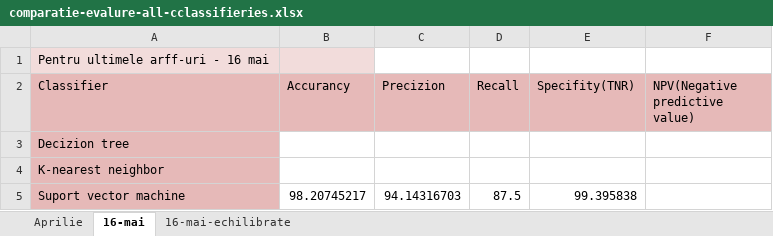
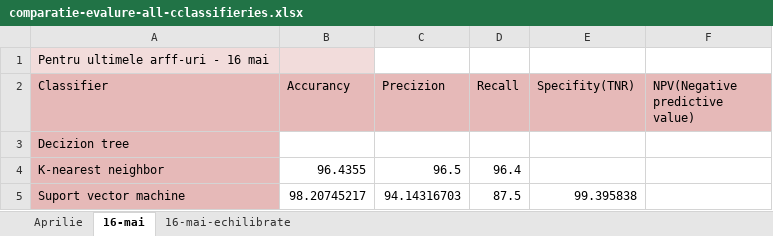
Before and after one commit to ralucaportase/artifacts-detection, an Excel workbook: comparatie-clasificatori/comparatie-evalure-all-cclassifieries.xlsx, sheet 16-mai, drawn as a sheet; values as stored, in another font and other column widths than the file's, no borders; the diff names each change by its address in the sheet, - before the commit and + after, or states it on an @@ line.

```diff
--- a/comparatie-clasificatori/comparatie-evalure-all-cclassifieries.xlsx (sheet 16-mai)
+++ b/comparatie-clasificatori/comparatie-evalure-all-cclassifieries.xlsx (sheet 16-mai)
-B4 (Accurancy): (empty)
+B4 (Accurancy): 96.4355
-C4 (Precizion): (empty)
+C4 (Precizion): 96.5
-D4 (Recall): (empty)
+D4 (Recall): 96.4
```
Also changed, not shown: 1 other file.
